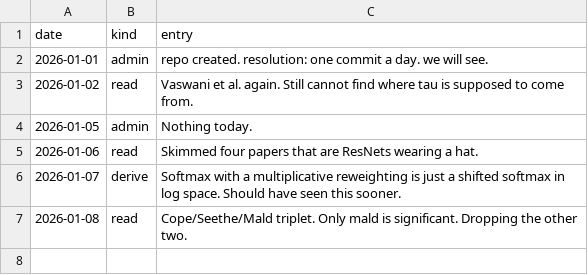
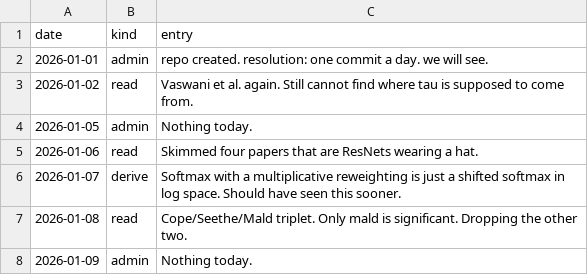
Before and after one commit to Glenrunc/slopformer, a TSV file: experiments/journal.tsv, drawn as a sheet.

```diff
--- a/experiments/journal.tsv
+++ b/experiments/journal.tsv
@@ -7 +7,2 @@ date	kind	entry
 2026-01-08	read	Cope/Seethe/Mald triplet. Only mald is significant. Dropping the other two.
+2026-01-09	admin	Nothing today.
```
